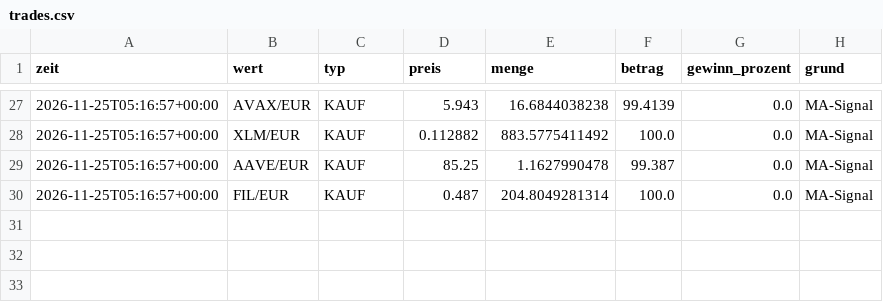
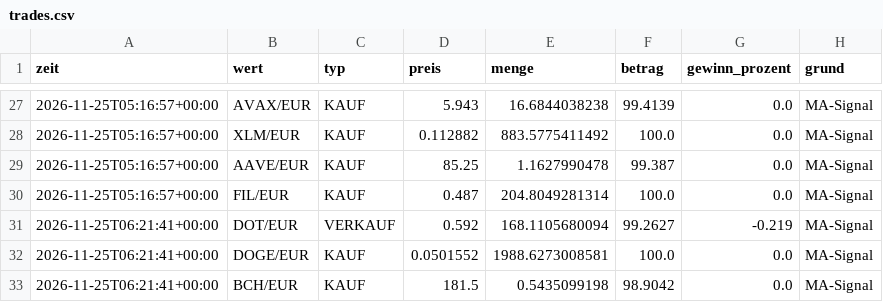
Before and after one commit to getmanalexander286/tradingbot, a CSV file: state/day/trades.csv, drawn as a sheet; only a part is shown, gaps mark what is left out.

```diff
--- a/state/day/trades.csv
+++ b/state/day/trades.csv
@@ -30 +30,4 @@ zeit,wert,typ,preis,menge,betrag,gewinn_prozent,grund
 2026-11-25T05:16:57+00:00,FIL/EUR,KAUF,0.487,204.8049281314,100.0,0.0,MA-Signal
+2026-11-25T06:21:41+00:00,DOT/EUR,VERKAUF,0.592,168.1105680094,99.2627,-0.219,MA-Signal
+2026-11-25T06:21:41+00:00,DOGE/EUR,KAUF,0.0501552,1988.6273008581,100.0,0.0,MA-Signal
+2026-11-25T06:21:41+00:00,BCH/EUR,KAUF,181.5,0.5435099198,98.9042,0.0,MA-Signal
```
Also changed, not shown: state/day/history.csv, state/langsam/history.csv, 4 other files.
